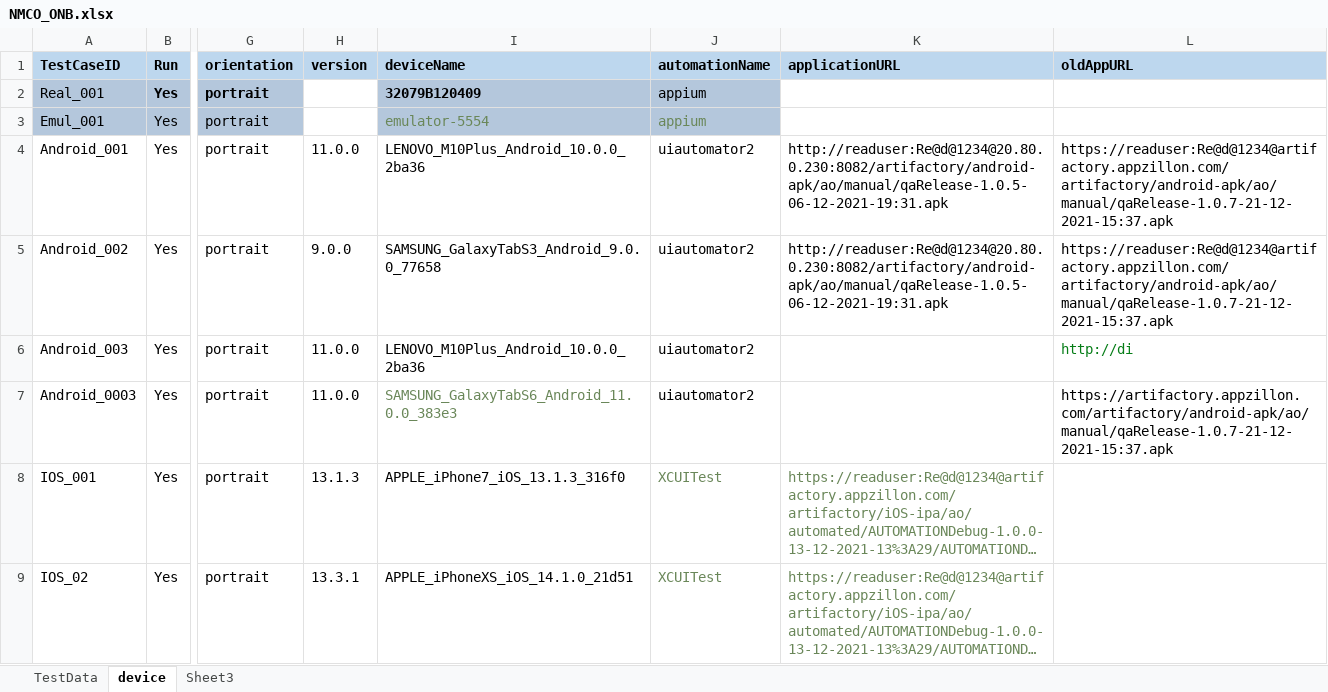
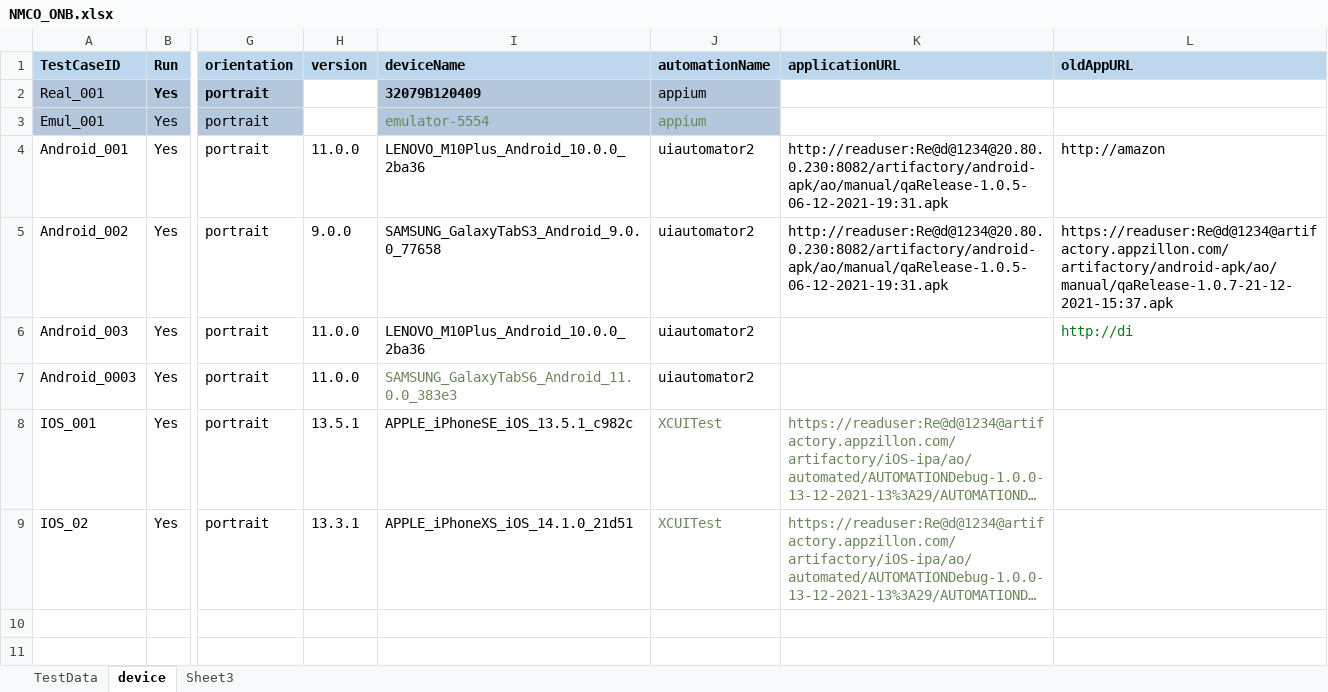
Before and after one commit to ganezz/native-mobile-corporate-onboarding, an Excel workbook: ${project.build.directory}/test-classes/DataSet/NMCO_ONB.xlsx, sheet device, drawn as a sheet; only a part is shown, gaps mark what is left out; long unchanged cells end in …; values as stored, in another font and other column widths than the file's, no borders; the diff names each change by its address in the sheet, - before the commit and + after, or states it on an @@ line.

```diff
--- a/${project.build.directory}/test-classes/DataSet/NMCO_ONB.xlsx (sheet device)
+++ b/${project.build.directory}/test-classes/DataSet/NMCO_ONB.xlsx (sheet device)
-L4 (oldAppURL): https://readuser:Re@d@1234@artifactory.appzillon.com/artifactory/android-apk/ao/manual/qaRelease-1.0.7-21-12-2021-15:37.apk
+L4 (oldAppURL): http://amazon
-L7 (oldAppURL): https://artifactory.appzillon.com/artifactory/android-apk/ao/manual/qaRelease-1.0.7-21-12-2021-15:37.apk
+L7 (oldAppURL): (empty)
-H8 (version): 13.1.3
+H8 (version): 13.5.1
-I8 (deviceName): APPLE_iPhone7_iOS_13.1.3_316f0
+I8 (deviceName): APPLE_iPhoneSE_iOS_13.5.1_c982c
```
Also changed, not shown: 20 other files.
